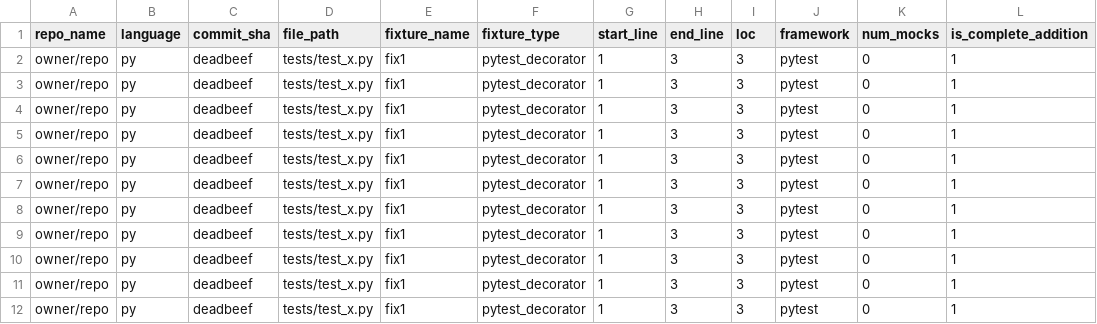
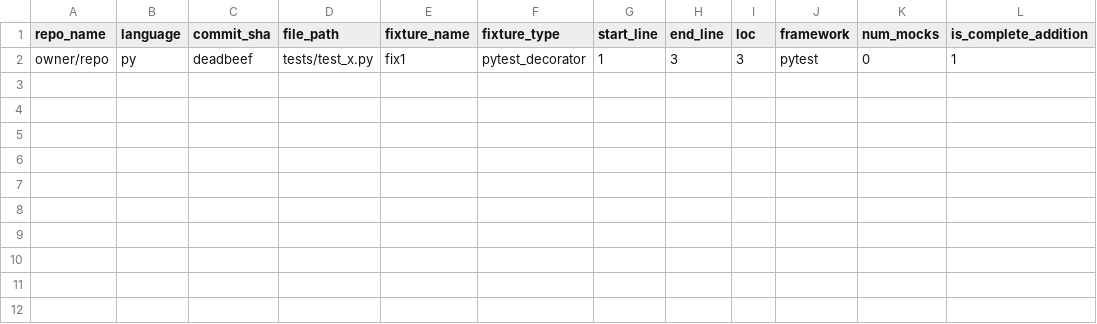
Before and after one commit to joaofix/fixturedb, a CSV file: fixtures-from-humans/cross-repo/py_human_fixtures.csv, drawn as a sheet.

Commit message:
Fix checkpoint logic and clean test artifacts
- Fix single-language runs being blocked by full-run completion checkpoint
- Add regression tests for checkpoint behavior
- Add teardown in test_human_collection_integration to remove leaked fixture CSVs
- Clean up test-created fixture files from fixtures-from-humans/

```diff
--- a/fixtures-from-humans/cross-repo/py_human_fixtures.csv
+++ b/fixtures-from-humans/cross-repo/py_human_fixtures.csv
@@ -2,11 +2 @@ repo_name,language,commit_sha,file_path,fixture_name,fixture_type,start_line,end
 owner/repo,py,deadbeef,tests/test_x.py,fix1,pytest_decorator,1,3,3,pytest,0,1
-owner/repo,py,deadbeef,tests/test_x.py,fix1,pytest_decorator,1,3,3,pytest,0,1
-owner/repo,py,deadbeef,tests/test_x.py,fix1,pytest_decorator,1,3,3,pytest,0,1
-owner/repo,py,deadbeef,tests/test_x.py,fix1,pytest_decorator,1,3,3,pytest,0,1
-owner/repo,py,deadbeef,tests/test_x.py,fix1,pytest_decorator,1,3,3,pytest,0,1
-owner/repo,py,deadbeef,tests/test_x.py,fix1,pytest_decorator,1,3,3,pytest,0,1
-owner/repo,py,deadbeef,tests/test_x.py,fix1,pytest_decorator,1,3,3,pytest,0,1
-owner/repo,py,deadbeef,tests/test_x.py,fix1,pytest_decorator,1,3,3,pytest,0,1
-owner/repo,py,deadbeef,tests/test_x.py,fix1,pytest_decorator,1,3,3,pytest,0,1
-owner/repo,py,deadbeef,tests/test_x.py,fix1,pytest_decorator,1,3,3,pytest,0,1
-owner/repo,py,deadbeef,tests/test_x.py,fix1,pytest_decorator,1,3,3,pytest,0,1
```
Also changed, not shown: 5 other files.
